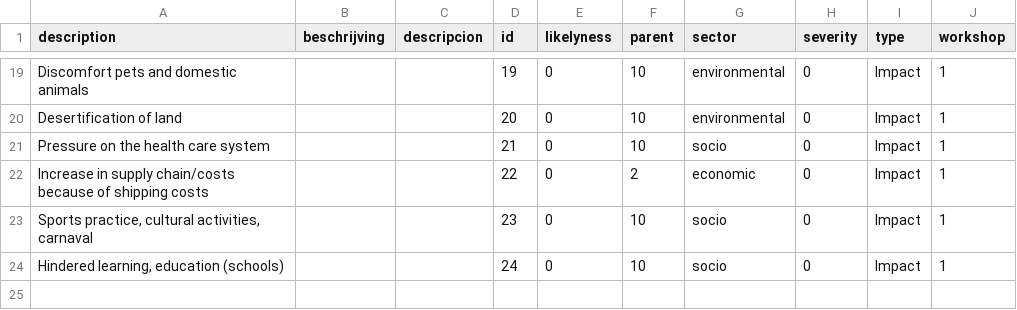
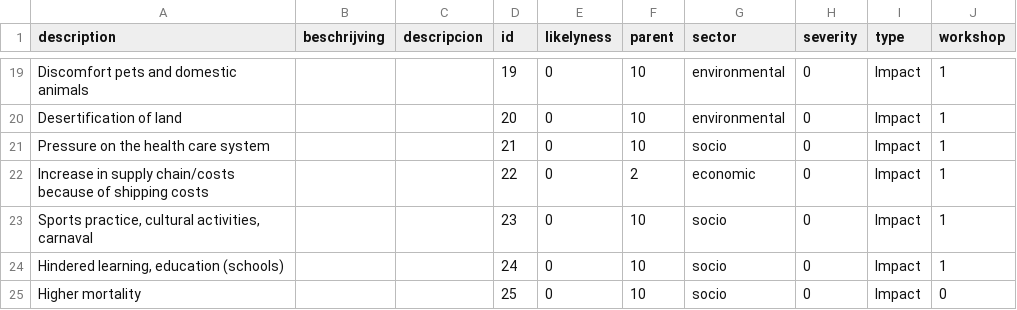
Before and after one commit to sophievanderhorst/data, a CSV file: bollentool/aruba/heat.csv, drawn as a sheet; only a part is shown, gaps mark what is left out.

Commit message:
Update heat.csv

```diff
--- a/bollentool/aruba/heat.csv
+++ b/bollentool/aruba/heat.csv
@@ -24 +24,2 @@ Increase in supply chain/costs because of shipping costs,,,22,0,2,economic,0,Imp
 "Hindered learning, education (schools)",,,24,0,10,socio,0,Impact,1
+Higher mortality,,,25,0,10,socio,0,Impact,0
```
